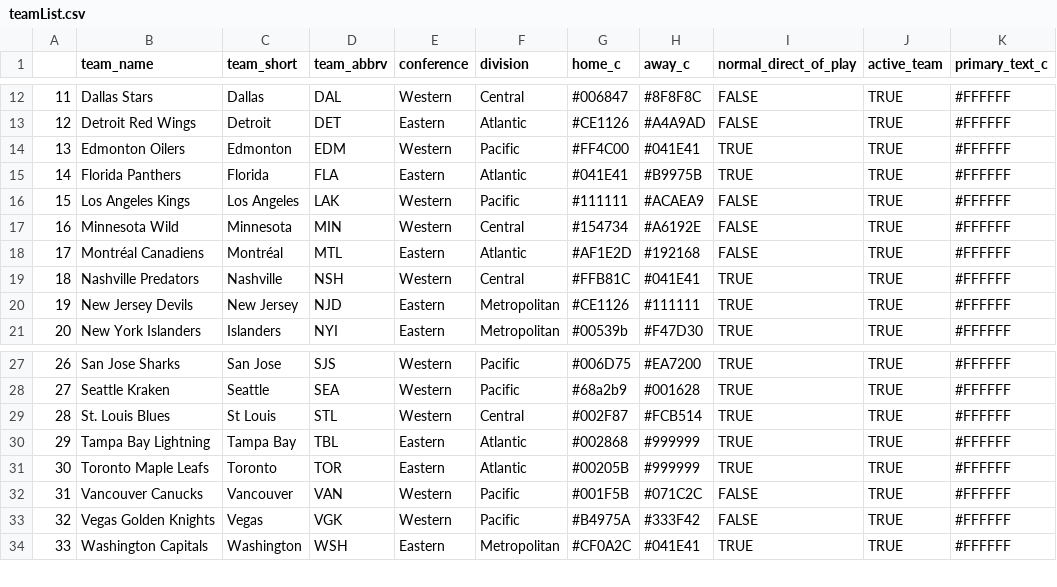
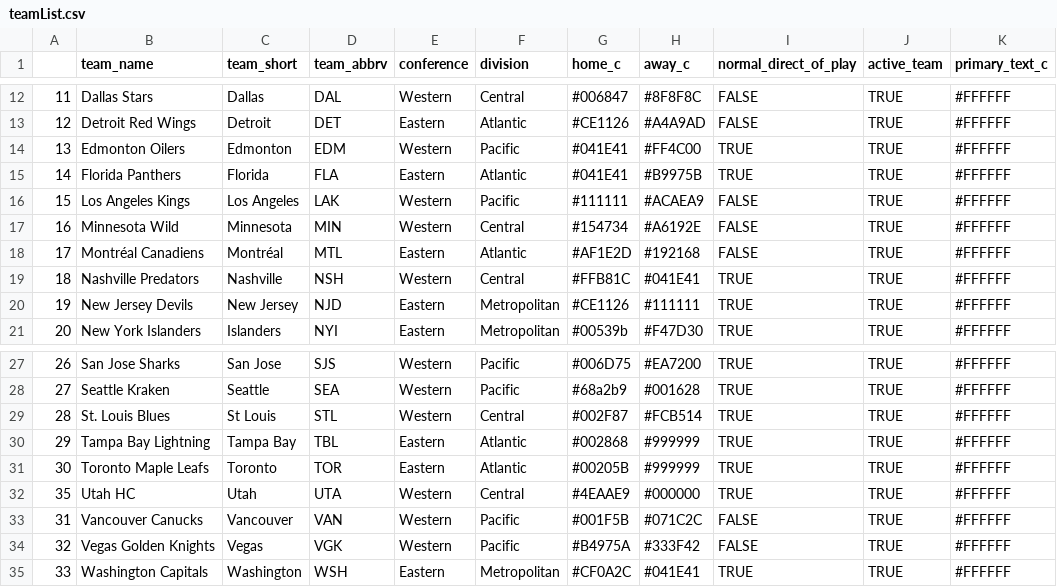
Before and after one commit to AmeriFinn/LiveNHLstats, a CSV file: teamList.csv, drawn as a sheet; only a part is shown, gaps mark what is left out.

Commit message:
Add files via upload

```diff
--- a/teamList.csv
+++ b/teamList.csv
@@ -13,3 +13,3 @@
 12,Detroit Red Wings,Detroit,DET,Eastern,Atlantic,#CE1126,#A4A9AD,FALSE,TRUE,#FFFFFF
-13,Edmonton Oilers,Edmonton,EDM,Western,Pacific,#FF4C00,#041E41,TRUE,TRUE,#FFFFFF
+13,Edmonton Oilers,Edmonton,EDM,Western,Pacific,#041E41,#FF4C00,TRUE,TRUE,#FFFFFF
 14,Florida Panthers,Florida,FLA,Eastern,Atlantic,#041E41,#B9975B,TRUE,TRUE,#FFFFFF
@@ -31,2 +31,3 @@
 30,Toronto Maple Leafs,Toronto,TOR,Eastern,Atlantic,#00205B,#999999,TRUE,TRUE,#FFFFFF
+35,Utah HC,Utah,UTA,Western,Central,#4EAAE9,#000000,TRUE,TRUE,#FFFFFF
 31,Vancouver Canucks,Vancouver,VAN,Western,Pacific,#001F5B,#071C2C,FALSE,TRUE,#FFFFFF
```
